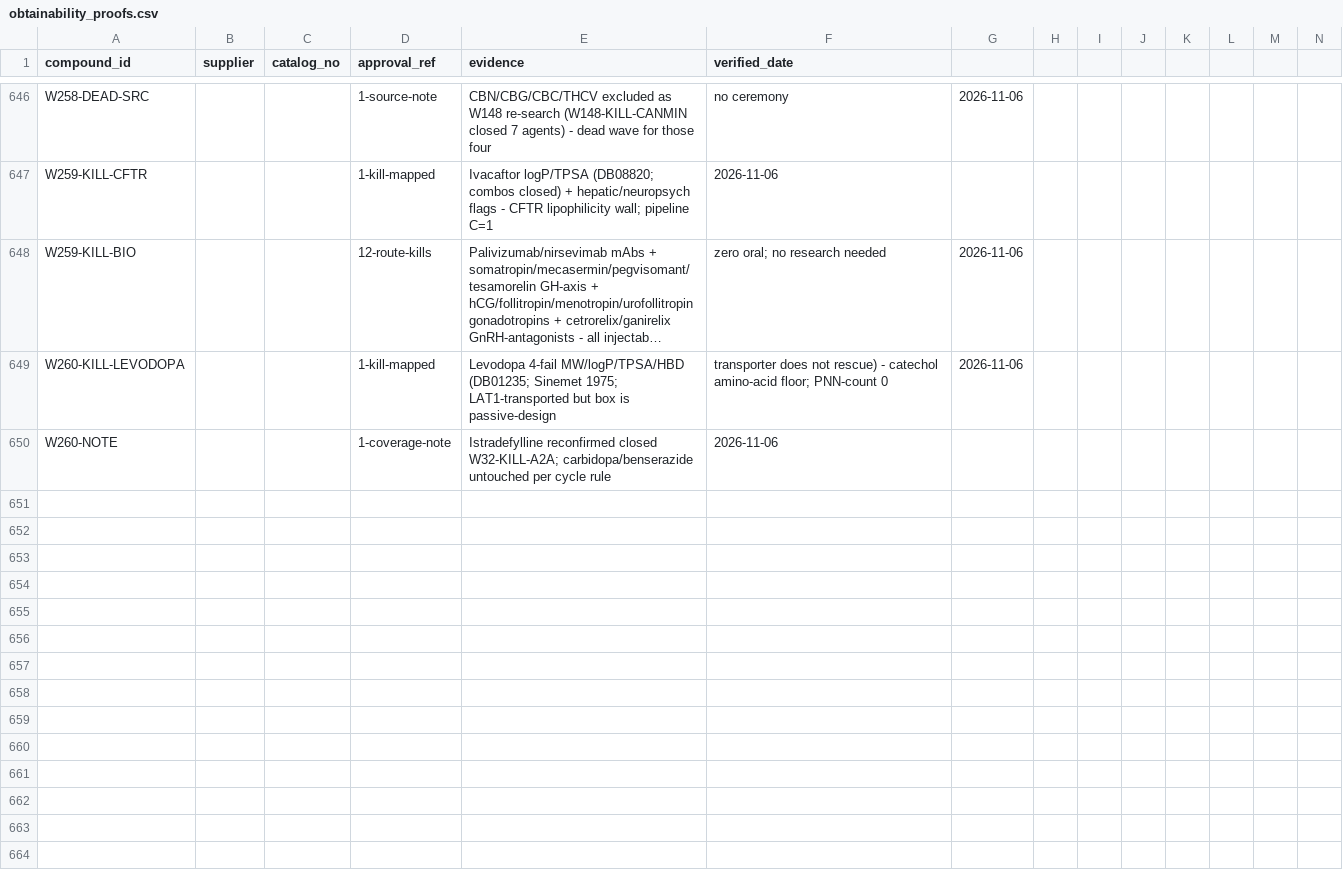
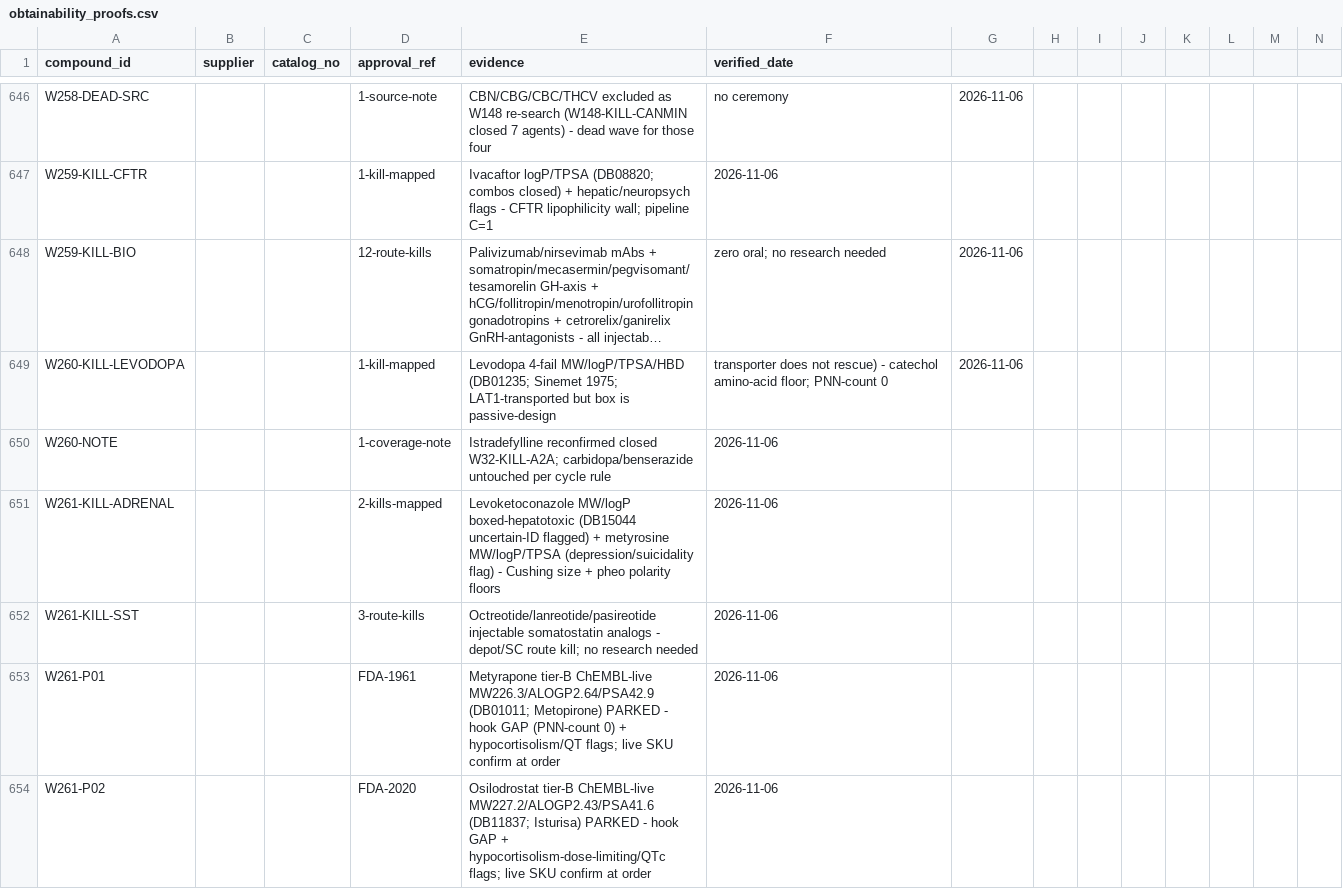
Before and after one commit to AegeanWorks/PNN, a CSV file: data/compounds/waves/obtainability_proofs.csv, drawn as a sheet; only a part is shown, gaps mark what is left out; long unchanged cells end in …; rows hold the shown columns only; the diff names each change by its address in the sheet, - before the commit and + after, or states it on an @@ line.

Commit message:
feat(waves): wave261 adrenal remainder 5 kills + 2 parks
Kills: levoketoconazole, metyrosine + 3 somatostatin route kills. Parks: metyrapone/osilodrostat ChEMBL-live tier-B. Gates: run.py OK, 222 OK, aikit 4/4.

```diff
--- a/data/compounds/waves/obtainability_proofs.csv
+++ b/data/compounds/waves/obtainability_proofs.csv
+row 651: W261-KILL-ADRENAL |  |  | 2-kills-mapped | Levoketoconazole MW/logP boxed-hepatotoxic (DB15044 uncertain-ID flagged) + metyrosine MW/logP/TPSA (depression/suicidality flag) - Cushing size + pheo polarity floors | 2026-11-06
+row 652: W261-KILL-SST |  |  | 3-route-kills | Octreotide/lanreotide/pasireotide injectable somatostatin analogs - depot/SC route kill; no research needed | 2026-11-06
+row 653: W261-P01 |  |  | FDA-1961 | Metyrapone tier-B ChEMBL-live MW226.3/ALOGP2.64/PSA42.9 (DB01011; Metopirone) PARKED - hook GAP (PNN-count 0) + hypocortisolism/QT flags; live SKU confirm at order | 2026-11-06
+row 654: W261-P02 |  |  | FDA-2020 | Osilodrostat tier-B ChEMBL-live MW227.2/ALOGP2.43/PSA41.6 (DB11837; Isturisa) PARKED - hook GAP + hypocortisolism-dose-limiting/QTc flags; live SKU confirm at order | 2026-11-06
```
Also changed, not shown: 1 other file.
